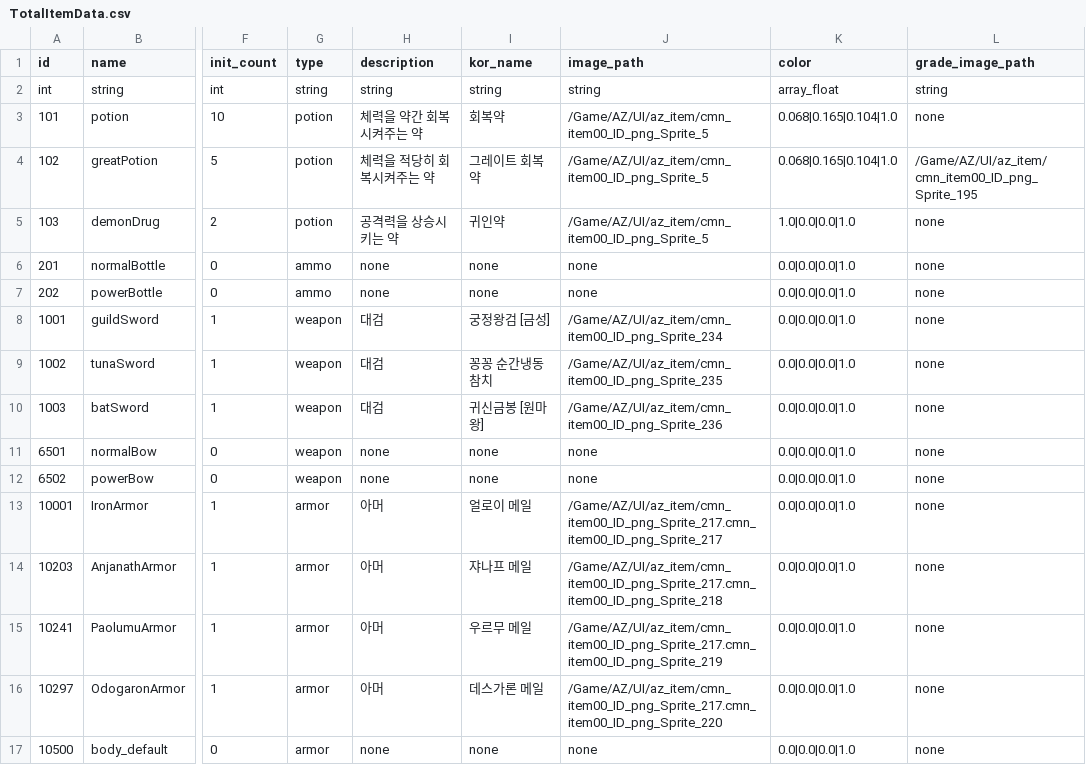
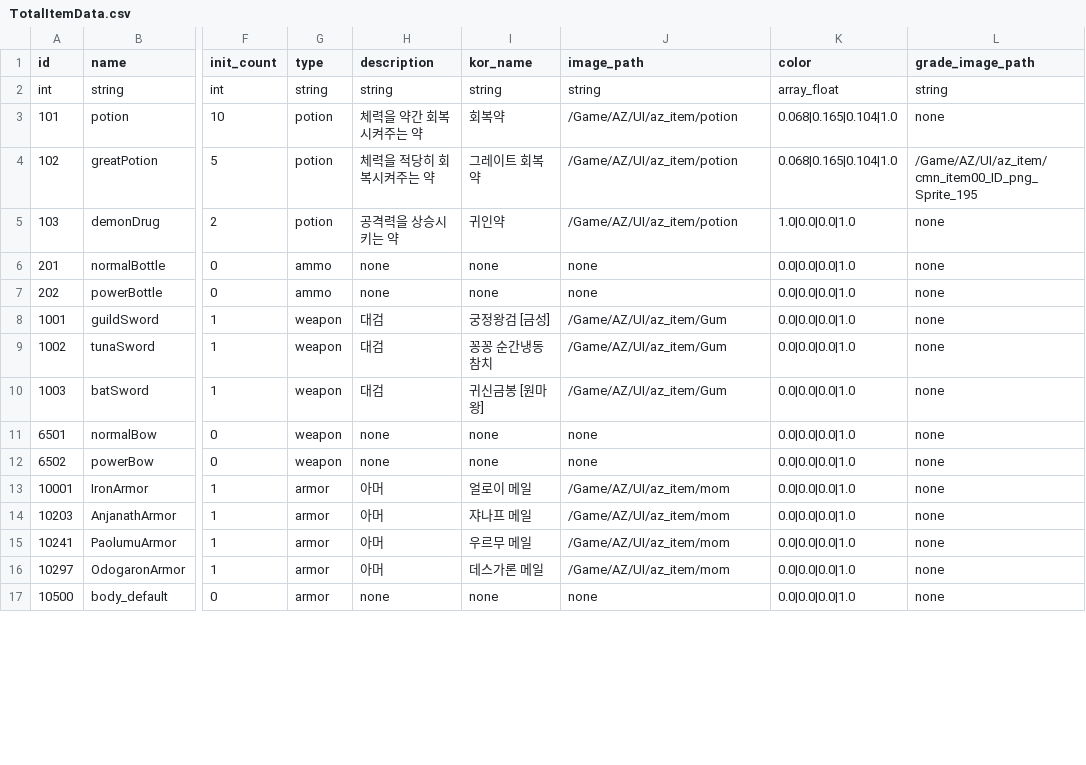
Before and after one commit to AZ-KGCA/AZ_MHW, a CSV file: RawContent/Csv/TotalItemData.csv, drawn as a sheet; only a part is shown, gaps mark what is left out; the diff covers the shown part only; the diff names each change by its address in the sheet, - before the commit and + after, or states it on an @@ line.

```diff
--- a/RawContent/Csv/TotalItemData.csv
+++ b/RawContent/Csv/TotalItemData.csv
-J3:J5 (image_path): /Game/AZ/UI/az_item/cmn_item00_ID_png_Sprite_5
+J3:J5 (image_path): /Game/AZ/UI/az_item/potion
-J8 (image_path): /Game/AZ/UI/az_item/cmn_item00_ID_png_Sprite_234
+J8 (image_path): /Game/AZ/UI/az_item/Gum
-J9 (image_path): /Game/AZ/UI/az_item/cmn_item00_ID_png_Sprite_235
+J9 (image_path): /Game/AZ/UI/az_item/Gum
-J10 (image_path): /Game/AZ/UI/az_item/cmn_item00_ID_png_Sprite_236
+J10 (image_path): /Game/AZ/UI/az_item/Gum
-J13 (image_path): /Game/AZ/UI/az_item/cmn_item00_ID_png_Sprite_217.cmn_item00_ID_png_Sprite_217
+J13 (image_path): /Game/AZ/UI/az_item/mom
-J14 (image_path): /Game/AZ/UI/az_item/cmn_item00_ID_png_Sprite_217.cmn_item00_ID_png_Sprite_218
+J14 (image_path): /Game/AZ/UI/az_item/mom
-J15 (image_path): /Game/AZ/UI/az_item/cmn_item00_ID_png_Sprite_217.cmn_item00_ID_png_Sprite_219
+J15 (image_path): /Game/AZ/UI/az_item/mom
-J16 (image_path): /Game/AZ/UI/az_item/cmn_item00_ID_png_Sprite_217.cmn_item00_ID_png_Sprite_220
+J16 (image_path): /Game/AZ/UI/az_item/mom
```
Also changed, not shown: 16 edited cells elsewhere in this file, 3 other files.
